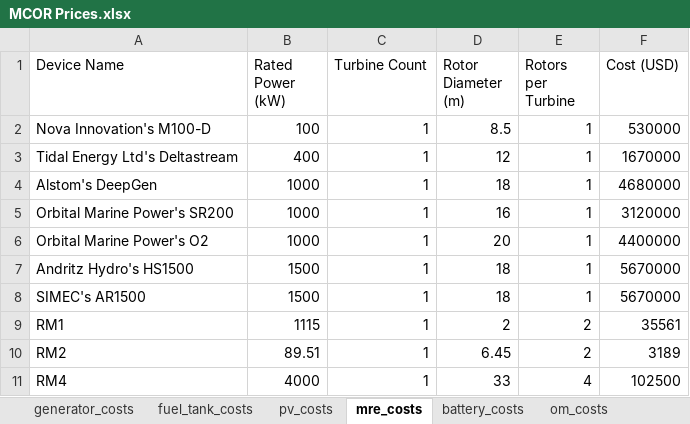
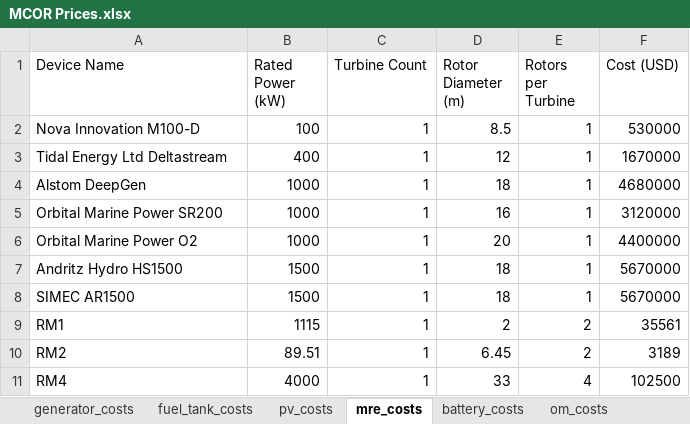
Before and after one commit to pnnl/MCOR, an Excel workbook: data/MCOR Prices.xlsx, sheet mre_costs, drawn as a sheet; values as stored, in another font and other column widths than the file's, no borders; the diff names each change by its address in the sheet, - before the commit and + after, or states it on an @@ line.

Commit message:
made updates to main.py, generate_tidal_profile.py, MCOR Prices.xlsx, microgrid_optimizer.py, microgrid_system.py to incorporate MRE costs (complete)

```diff
--- a/data/MCOR Prices.xlsx (sheet mre_costs)
+++ b/data/MCOR Prices.xlsx (sheet mre_costs)
-A2 (Device Name): Nova Innovation's M100-D
+A2 (Device Name): Nova Innovation M100-D
-A3 (Device Name): Tidal Energy Ltd's Deltastream
+A3 (Device Name): Tidal Energy Ltd Deltastream
-A4 (Device Name): Alstom's DeepGen
+A4 (Device Name): Alstom DeepGen
-A5 (Device Name): Orbital Marine Power's SR200
+A5 (Device Name): Orbital Marine Power SR200
-A6 (Device Name): Orbital Marine Power's O2
+A6 (Device Name): Orbital Marine Power O2
-A7 (Device Name): Andritz Hydro's HS1500
+A7 (Device Name): Andritz Hydro HS1500
-A8 (Device Name): SIMEC's AR1500
+A8 (Device Name): SIMEC AR1500
```
Also changed, not shown: 3 other files.
